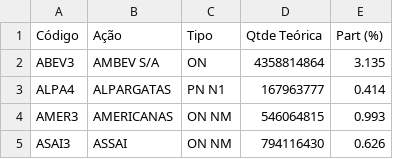
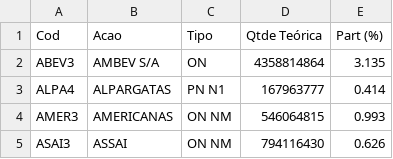
Before and after one commit to helderbelo/Lista_da_B3, a CSV file: IBOVQuad_9-2021.csv, drawn as a sheet; only a part is shown.

Commit message:
Update IBOVQuad_9-2021.csv

```diff
--- a/IBOVQuad_9-2021.csv
+++ b/IBOVQuad_9-2021.csv
@@ -1,2 +1,2 @@
-Código,Ação,Tipo,Qtde Teórica,Part (%),
+Cod,Acao,Tipo,Qtde Teórica,Part (%),
 ABEV3,AMBEV S/A,ON,4358814864,3.135,
```
